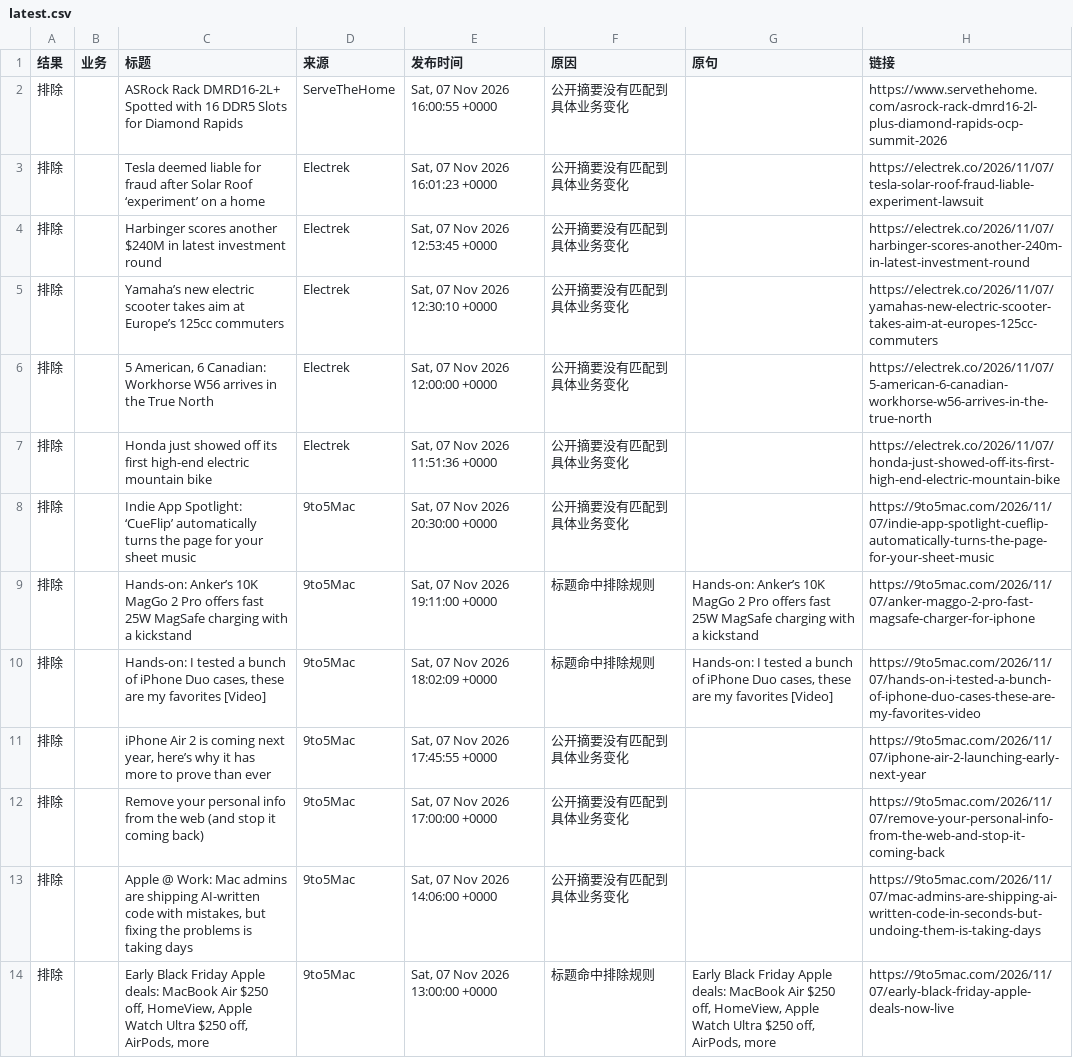
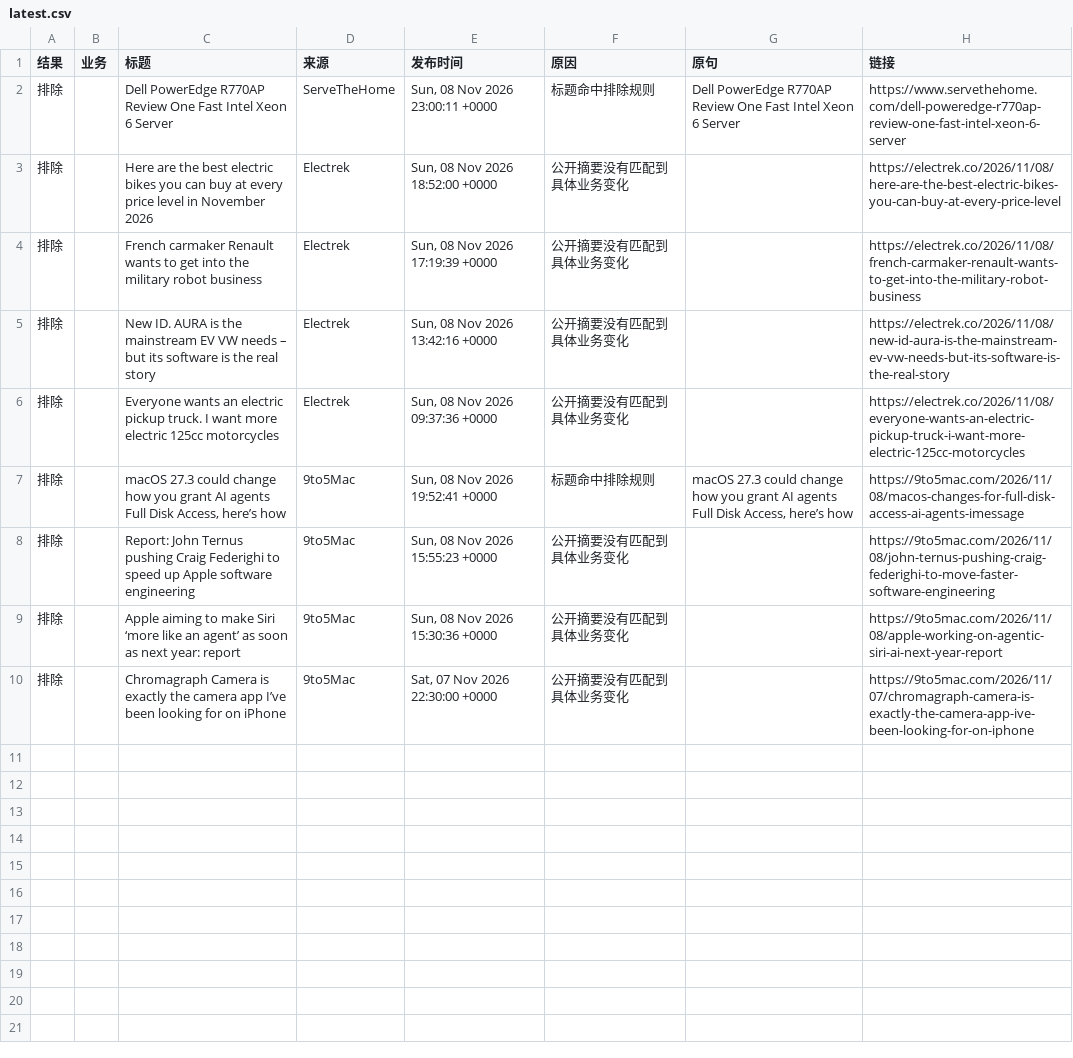
Before and after one commit to elodielinnn-cpu/news-filter-lab, a CSV file: results/latest.csv, drawn as a sheet.

```diff
--- a/results/latest.csv
+++ b/results/latest.csv
@@ -1,14 +1,10 @@
 结果,业务,标题,来源,发布时间,原因,原句,链接
-排除,,ASRock Rack DMRD16-2L+ Spotted with 16 DDR5 Slots for Diamond Rapids,ServeTheHome,"Sat, 07 Nov 2026 16:00:55 +0000",公开摘要没有匹配到具体业务变化,,https://www.servethehome.com/asrock-rack-dmrd16-2l-plus-diamond-rapids-ocp-summit-2026
-排除,,Tesla deemed liable for fraud after Solar Roof ‘experiment’ on a home,Electrek,"Sat, 07 Nov 2026 16:01:23 +0000",公开摘要没有匹配到具体业务变化,,https://electrek.co/2026/11/07/tesla-solar-roof-fraud-liable-experiment-lawsuit
-排除,,Harbinger scores another $240M in latest investment round,Electrek,"Sat, 07 Nov 2026 12:53:45 +0000",公开摘要没有匹配到具体业务变化,,https://electrek.co/2026/11/07/harbinger-scores-another-240m-in-latest-investment-round
-排除,,Yamaha’s new electric scooter takes aim at Europe’s 125cc commuters,Electrek,"Sat, 07 Nov 2026 12:30:10 +0000",公开摘要没有匹配到具体业务变化,,https://electrek.co/2026/11/07/yamahas-new-electric-scooter-takes-aim-at-europes-125cc-commuters
-排除,,"5 American, 6 Canadian: Workhorse W56 arrives in the True North",Electrek,"Sat, 07 Nov 2026 12:00:00 +0000",公开摘要没有匹配到具体业务变化,,https://electrek.co/2026/11/07/5-american-6-canadian-workhorse-w56-arrives-in-the-true-north
-排除,,Honda just showed off its first high-end electric mountain bike,Electrek,"Sat, 07 Nov 2026 11:51:36 +0000",公开摘要没有匹配到具体业务变化,,https://electrek.co/2026/11/07/honda-just-showed-off-its-first-high-end-electric-mountain-bike
-排除,,Indie App Spotlight: ‘CueFlip’ automatically turns the page for your sheet music,9to5Mac,"Sat, 07 Nov 2026 20:30:00 +0000",公开摘要没有匹配到具体业务变化,,https://9to5mac.com/2026/11/07/indie-app-spotlight-cueflip-automatically-turns-the-page-for-your-sheet-music
-排除,,Hands-on: Anker’s 10K MagGo 2 Pro offers fast 25W MagSafe charging with a kickstand,9to5Mac,"Sat, 07 Nov 2026 19:11:00 +0000",标题命中排除规则,Hands-on: Anker’s 10K MagGo 2 Pro offers fast 25W MagSafe charging with a kickstand,https://9to5mac.com/2026/11/07/anker-maggo-2-pro-fast-magsafe-charger-for-iphone
-排除,,"Hands-on: I tested a bunch of iPhone Duo cases, these are my favorites [Video]",9to5Mac,"Sat, 07 Nov 2026 18:02:09 +0000",标题命中排除规则,"Hands-on: I tested a bunch of iPhone Duo cases, these are my favorites [Video]",https://9to5mac.com/2026/11/07/hands-on-i-tested-a-bunch-of-iphone-duo-cases-these-are-my-favorites-video
-排除,,"iPhone Air 2 is coming next year, here’s why it has more to prove than ever",9to5Mac,"Sat, 07 Nov 2026 17:45:55 +0000",公开摘要没有匹配到具体业务变化,,https://9to5mac.com/2026/11/07/iphone-air-2-launching-early-next-year
-排除,,Remove your personal info from the web (and stop it coming back),9to5Mac,"Sat, 07 Nov 2026 17:00:00 +0000",公开摘要没有匹配到具体业务变化,,https://9to5mac.com/2026/11/07/remove-your-personal-info-from-the-web-and-stop-it-coming-back
-排除,,"Apple @ Work: Mac admins are shipping AI-written code with mistakes, but fixing the problems is taking days",9to5Mac,"Sat, 07 Nov 2026 14:06:00 +0000",公开摘要没有匹配到具体业务变化,,https://9to5mac.com/2026/11/07/mac-admins-are-shipping-ai-written-code-in-seconds-but-undoing-them-is-taking-days
-排除,,"Early Black Friday Apple deals: MacBook Air $250 off, HomeView, Apple Watch Ultra $250 off, AirPods, more",9to5Mac,"Sat, 07 Nov 2026 13:00:00 +0000",标题命中排除规则,"Early Black Friday Apple deals: MacBook Air $250 off, HomeView, Apple Watch Ultra $250 off, AirPods, more",https://9to5mac.com/2026/11/07/early-black-friday-apple-deals-now-live
+排除,,Dell PowerEdge R770AP Review One Fast Intel Xeon 6 Server,ServeTheHome,"Sun, 08 Nov 2026 23:00:11 +0000",标题命中排除规则,Dell PowerEdge R770AP Review One Fast Intel Xeon 6 Server,https://www.servethehome.com/dell-poweredge-r770ap-review-one-fast-intel-xeon-6-server
+排除,,Here are the best electric bikes you can buy at every price level in November 2026,Electrek,"Sun, 08 Nov 2026 18:52:00 +0000",公开摘要没有匹配到具体业务变化,,https://electrek.co/2026/11/08/here-are-the-best-electric-bikes-you-can-buy-at-every-price-level
+排除,,French carmaker Renault wants to get into the military robot business,Electrek,"Sun, 08 Nov 2026 17:19:39 +0000",公开摘要没有匹配到具体业务变化,,https://electrek.co/2026/11/08/french-carmaker-renault-wants-to-get-into-the-military-robot-business
+排除,,New ID. AURA is the mainstream EV VW needs – but its software is the real story,Electrek,"Sun, 08 Nov 2026 13:42:16 +0000",公开摘要没有匹配到具体业务变化,,https://electrek.co/2026/11/08/new-id-aura-is-the-mainstream-ev-vw-needs-but-its-software-is-the-real-story
+排除,,Everyone wants an electric pickup truck. I want more electric 125cc motorcycles,Electrek,"Sun, 08 Nov 2026 09:37:36 +0000",公开摘要没有匹配到具体业务变化,,https://electrek.co/2026/11/08/everyone-wants-an-electric-pickup-truck-i-want-more-electric-125cc-motorcycles
+排除,,"macOS 27.3 could change how you grant AI agents Full Disk Access, here’s how",9to5Mac,"Sun, 08 Nov 2026 19:52:41 +0000",标题命中排除规则,"macOS 27.3 could change how you grant AI agents Full Disk Access, here’s how",https://9to5mac.com/2026/11/08/macos-changes-for-full-disk-access-ai-agents-imessage
+排除,,Report: John Ternus pushing Craig Federighi to speed up Apple software engineering,9to5Mac,"Sun, 08 Nov 2026 15:55:23 +0000",公开摘要没有匹配到具体业务变化,,https://9to5mac.com/2026/11/08/john-ternus-pushing-craig-federighi-to-move-faster-software-engineering
+排除,,Apple aiming to make Siri ‘more like an agent’ as soon as next year: report,9to5Mac,"Sun, 08 Nov 2026 15:30:36 +0000",公开摘要没有匹配到具体业务变化,,https://9to5mac.com/2026/11/08/apple-working-on-agentic-siri-ai-next-year-report
+排除,,Chromagraph Camera is exactly the camera app I’ve been looking for on iPhone,9to5Mac,"Sat, 07 Nov 2026 22:30:00 +0000",公开摘要没有匹配到具体业务变化,,https://9to5mac.com/2026/11/07/chromagraph-camera-is-exactly-the-camera-app-ive-been-looking-for-on-iphone
```
Also changed, not shown: 2 other files.
